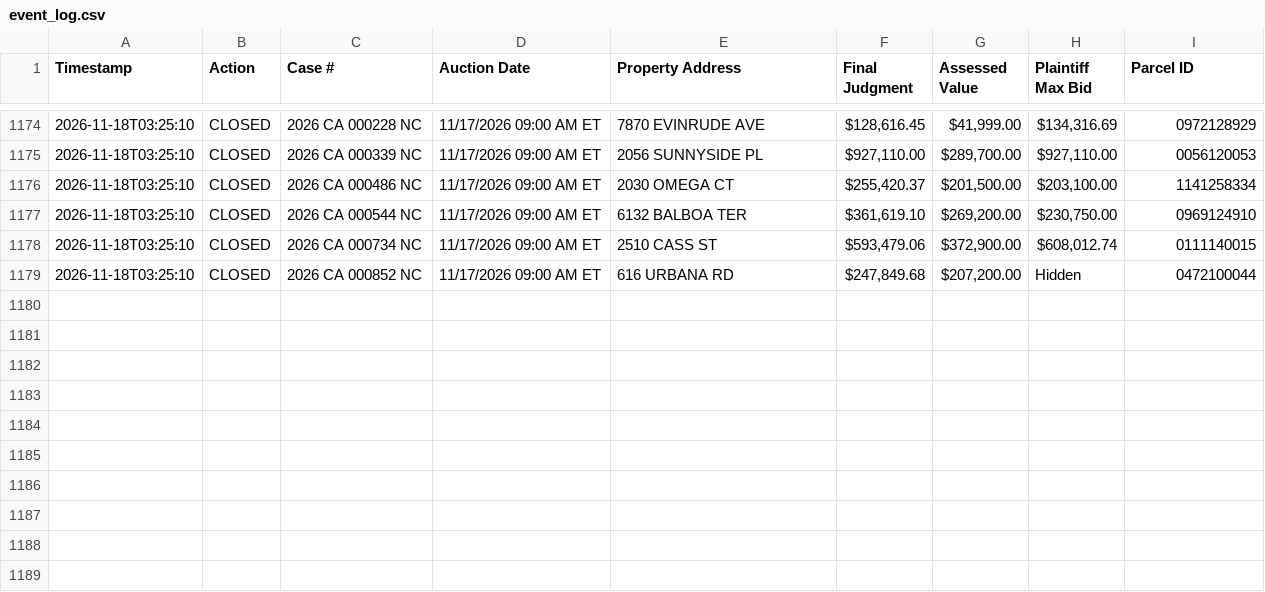
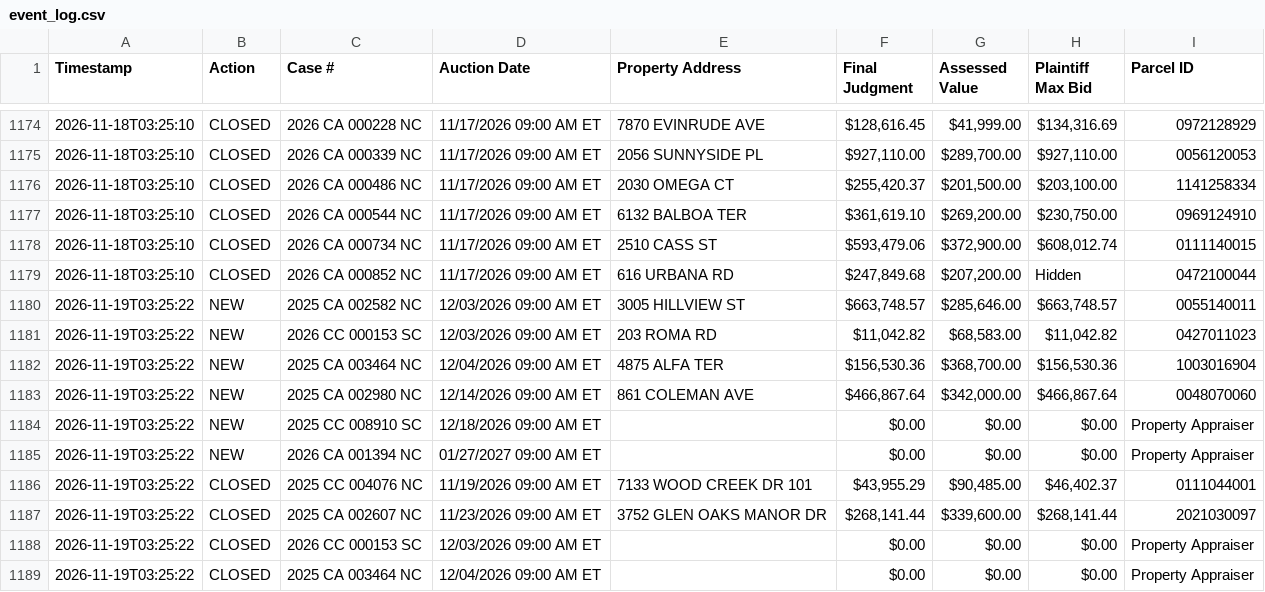
Before and after one commit to figlesias7/realforeclose-sarasota, a CSV file: data/event_log.csv, drawn as a sheet; only a part is shown, gaps mark what is left out; the diff names each change by its address in the sheet, - before the commit and + after, or states it on an @@ line.

```diff
--- a/data/event_log.csv
+++ b/data/event_log.csv
+row 1180: 2026-11-19T03:25:22 | NEW | 2025 CA 002582 NC | 12/03/2026 09:00 AM ET | 3005 HILLVIEW ST | $663,748.57 | $285,646.00 | $663,748.57 | 0055140011
+row 1181: 2026-11-19T03:25:22 | NEW | 2026 CC 000153 SC | 12/03/2026 09:00 AM ET | 203 ROMA RD | $11,042.82 | $68,583.00 | $11,042.82 | 0427011023
+row 1182: 2026-11-19T03:25:22 | NEW | 2025 CA 003464 NC | 12/04/2026 09:00 AM ET | 4875 ALFA TER | $156,530.36 | $368,700.00 | $156,530.36 | 1003016904
+row 1183: 2026-11-19T03:25:22 | NEW | 2025 CA 002980 NC | 12/14/2026 09:00 AM ET | 861 COLEMAN AVE | $466,867.64 | $342,000.00 | $466,867.64 | 0048070060
+row 1184: 2026-11-19T03:25:22 | NEW | 2025 CC 008910 SC | 12/18/2026 09:00 AM ET |  | $0.00 | $0.00 | $0.00 | Property Appraiser
+row 1185: 2026-11-19T03:25:22 | NEW | 2026 CA 001394 NC | 01/27/2027 09:00 AM ET |  | $0.00 | $0.00 | $0.00 | Property Appraiser
+row 1186: 2026-11-19T03:25:22 | CLOSED | 2025 CC 004076 NC | 11/19/2026 09:00 AM ET | 7133 WOOD CREEK DR 101 | $43,955.29 | $90,485.00 | $46,402.37 | 0111044001
+row 1187: 2026-11-19T03:25:22 | CLOSED | 2025 CA 002607 NC | 11/23/2026 09:00 AM ET | 3752 GLEN OAKS MANOR DR | $268,141.44 | $339,600.00 | $268,141.44 | 2021030097
+row 1188: 2026-11-19T03:25:22 | CLOSED | 2026 CC 000153 SC | 12/03/2026 09:00 AM ET |  | $0.00 | $0.00 | $0.00 | Property Appraiser
+row 1189: 2026-11-19T03:25:22 | CLOSED | 2025 CA 003464 NC | 12/04/2026 09:00 AM ET |  | $0.00 | $0.00 | $0.00 | Property Appraiser
```
Also changed, not shown: data/active_foreclosures.csv, data/all_seen.csv, 3 other files.
